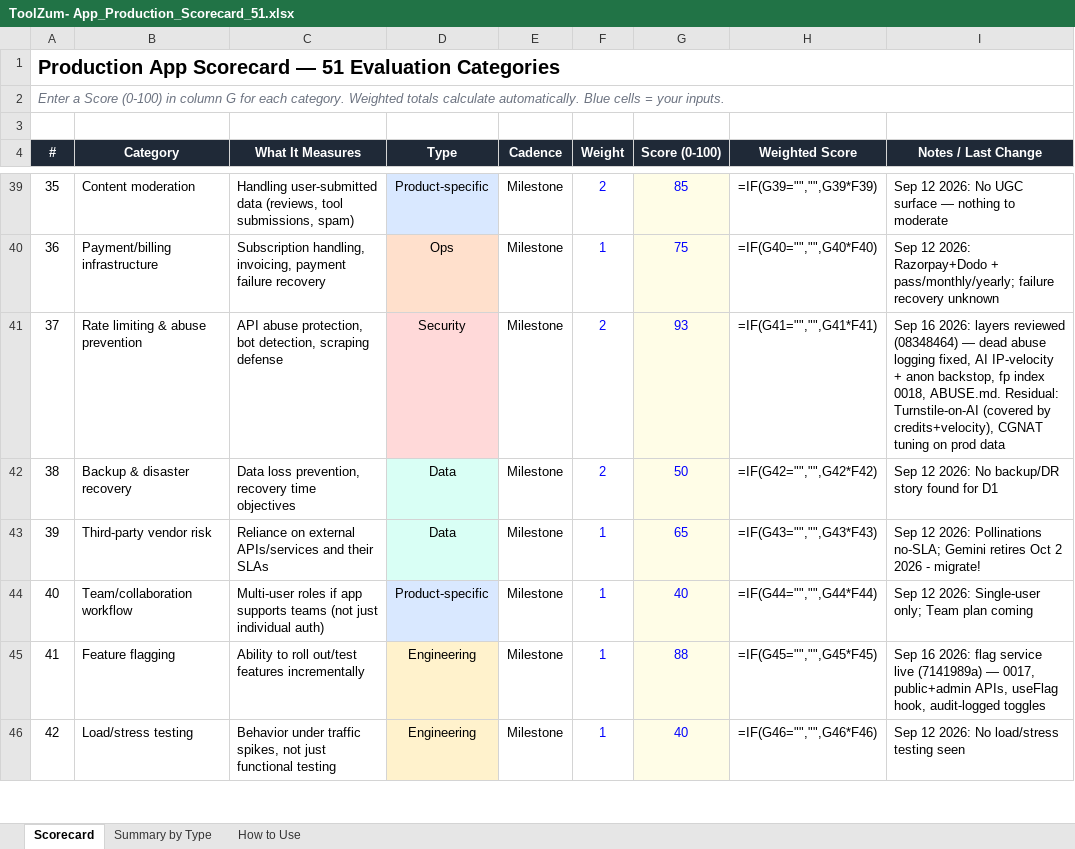
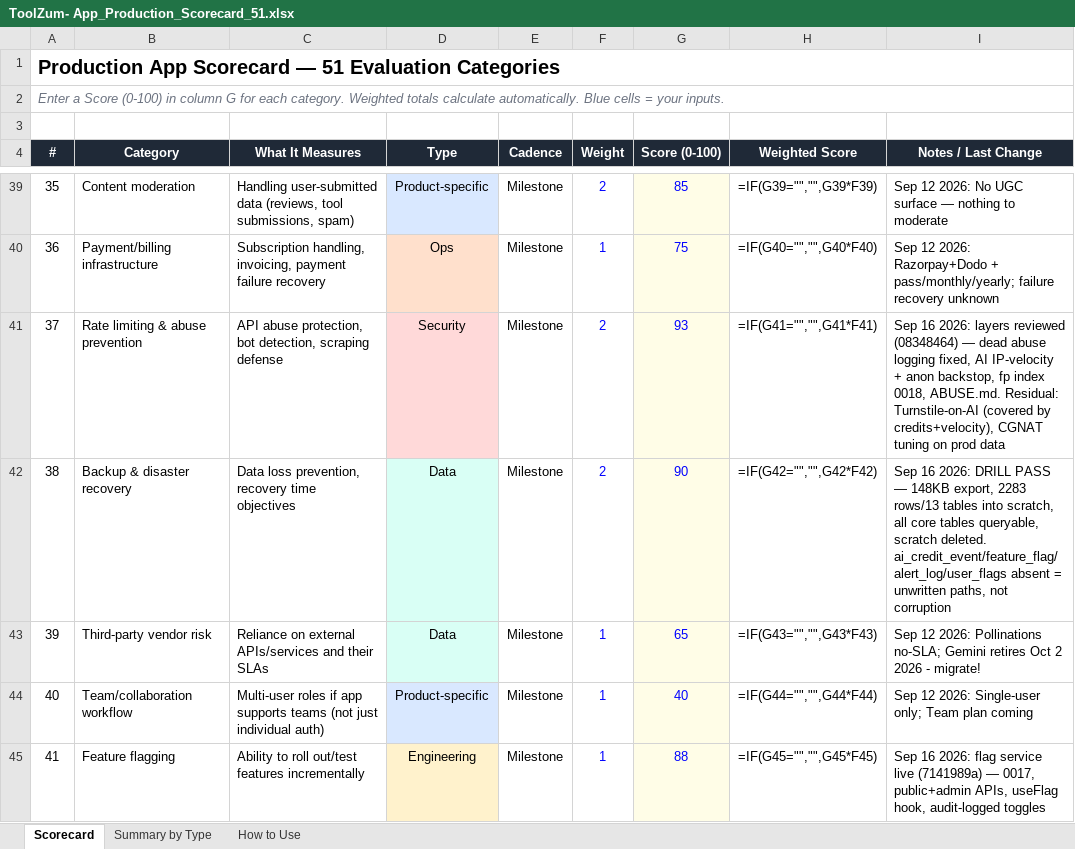
Before and after one commit to kvRathore-star/Toolzum, an Excel workbook: docs/ToolZum- App_Production_Scorecard_51.xlsx, sheet Scorecard, drawn as a sheet; only a part is shown, gaps mark what is left out; the shorter side is filled out with more unchanged rows; values as stored, in another font and other column widths than the file's, no borders; formulas without a stored value are shown as written; the diff names each change by its address in the sheet, - before the commit and + after, or states it on an @@ line.

Commit message:
drill#38 PASS + score 50 -> 90, composite 79.6 -> 80.6
Agent-run on owner credentials: read-only export, scratch import
(2283 rows/13 tables), per-table verification, scratch deleted.
Unwritten-path tables absent as expected at low traffic. Runtime
fallbacks stay until the CI migrate job is confirmed live.

```diff
--- a/docs/ToolZum- App_Production_Scorecard_51.xlsx (sheet Scorecard)
+++ b/docs/ToolZum- App_Production_Scorecard_51.xlsx (sheet Scorecard)
-G42 (Score (0-100)): 50
+G42 (Score (0-100)): 90
-I42 (Notes / Last Change): Sep 12 2026: No backup/DR story found for D1
+I42 (Notes / Last Change): Sep 16 2026: DRILL PASS — 148KB export, 2283 rows/13 tables into scratch, all core tables queryable, scratch deleted. ai_credit_event/feature_flag/alert_log/user_flags absent = unwritten paths, not corruption
```
Also changed, not shown: 2 other files.
